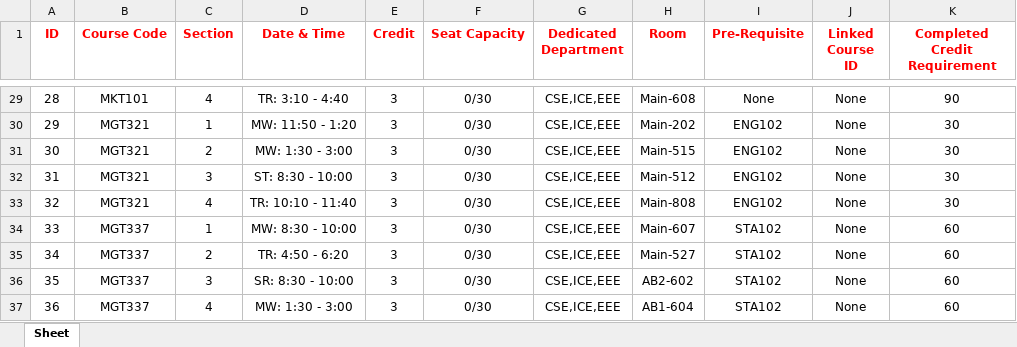
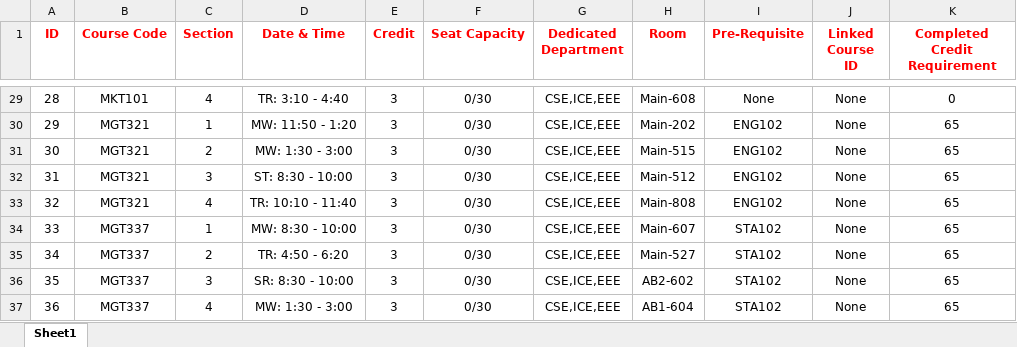
Before and after one commit to itsme-belal/EWU-Portal-System, an Excel workbook: Non_Departmental_Schedule_(CSE-ICE-EEE).xlsx, sheet Sheet1, drawn as a sheet; only a part is shown, gaps mark what is left out; values as stored, in another font and other column widths than the file's, no borders; the diff covers the shown part only; the diff names each change by its address in the sheet, - before the commit and + after, or states it on an @@ line.

```diff
--- a/Non_Departmental_Schedule_(CSE-ICE-EEE).xlsx (sheet Sheet1)
+++ b/Non_Departmental_Schedule_(CSE-ICE-EEE).xlsx (sheet Sheet1)
-sheet tab: Sheet
+sheet tab: Sheet1
-K29 (Completed Credit Requirement): 90
+K29 (Completed Credit Requirement): 0
-K30:K33 (Completed Credit Requirement): 30
+K30:K33 (Completed Credit Requirement): 65
-K34:K37 (Completed Credit Requirement): 60
+K34:K37 (Completed Credit Requirement): 65
```
Also changed, not shown: 27 edited cells elsewhere in this sheet, CSE_Course_Schedule.xlsx, Common_Course_Schedule_(CSE-ICE-EEE).xlsx, 1 other file.
